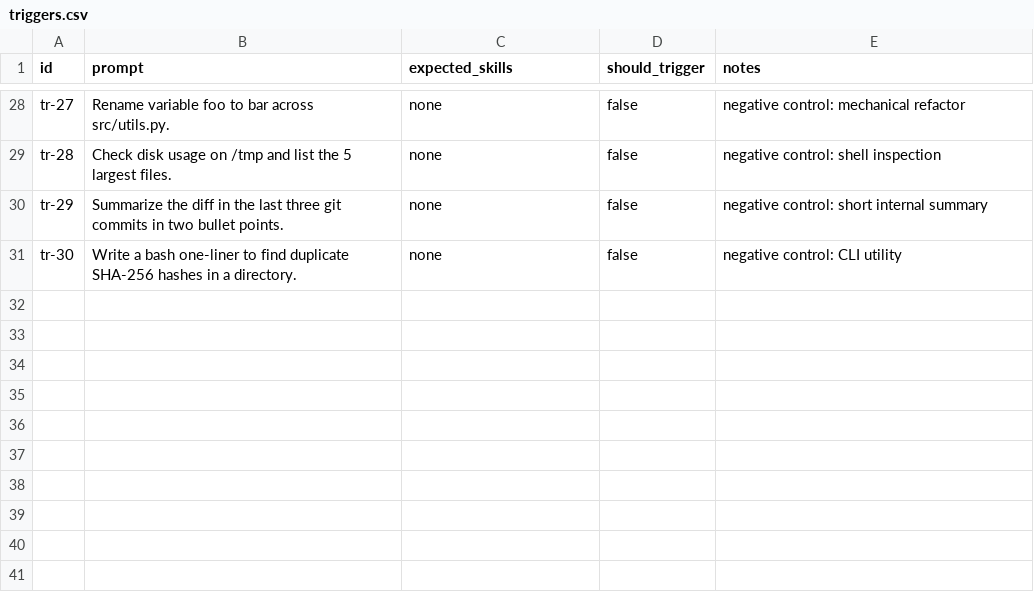
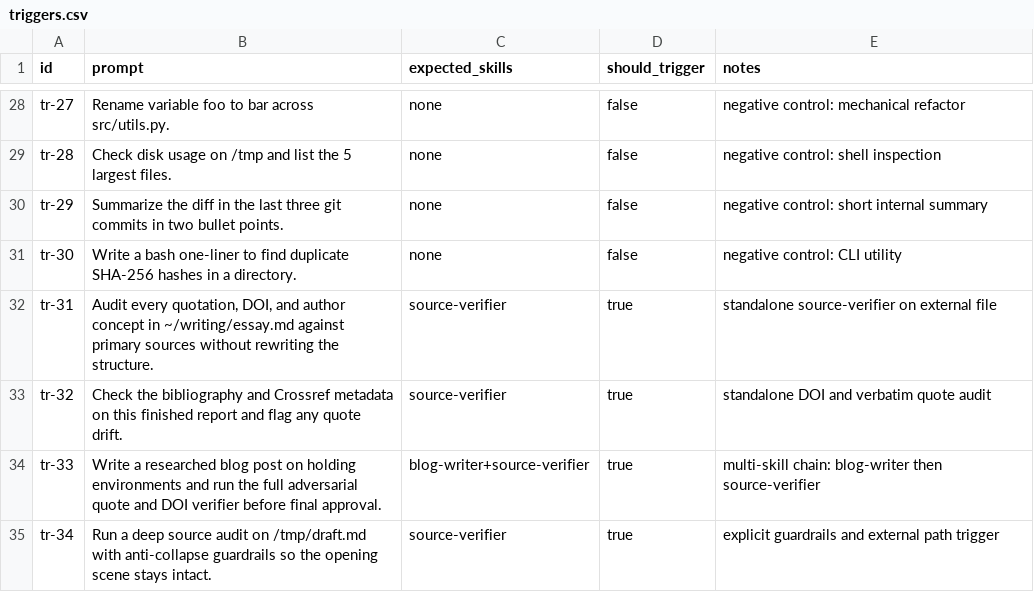
Before and after one commit to alexandrugris/alex-public-skills-collection, a CSV file: evals/triggers.csv, drawn as a sheet; only a part is shown, gaps mark what is left out; the diff names each change by its address in the sheet, - before the commit and + after, or states it on an @@ line.

Commit message:
skills, source-verifier: global-symlink portability, Crossref/quote/frontmatter fixes, guardrails & evals

```diff
--- a/evals/triggers.csv
+++ b/evals/triggers.csv
+row 32: tr-31 | Audit every quotation, DOI, and author concept in ~/writing/essay.md against primary sources without rewriting the structure. | source-verifier | true | standalone source-verifier on external file
+row 33: tr-32 | Check the bibliography and Crossref metadata on this finished report and flag any quote drift. | source-verifier | true | standalone DOI and verbatim quote audit
+row 34: tr-33 | Write a researched blog post on holding environments and run the full adversarial quote and DOI verifier before final approval. | blog-writer+source-verifier | true | multi-skill chain: blog-writer then source-verifier
+row 35: tr-34 | Run a deep source audit on /tmp/draft.md with anti-collapse guardrails so the opening scene stays intact. | source-verifier | true | explicit guardrails and external path trigger
```
Also changed, not shown: 17 other files.
